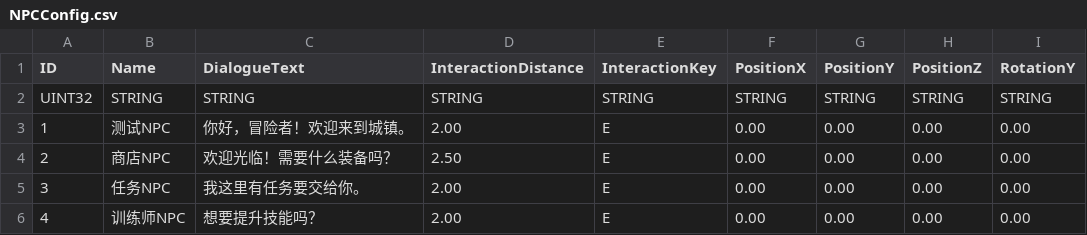
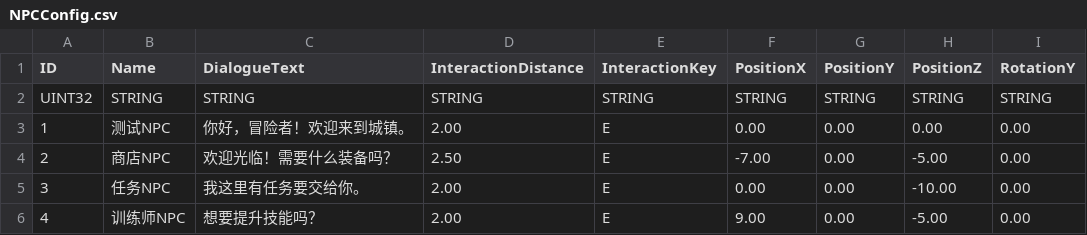
Before and after one commit to bestzh/FrameWork, a CSV file: Assets/Resources/Table/NPCConfig.csv, drawn as a sheet.

Commit message:
Add Dialogue UI and update NPC positions in Town scene
Introduced DialoguePanel UI prefab and integrated it into the Town scene, including necessary EventSystem and DialogueUI Canvas objects. Updated NPCConfig.csv and its binary to adjust NPC positions for better placement in the scene.

```diff
--- a/Assets/Resources/Table/NPCConfig.csv
+++ b/Assets/Resources/Table/NPCConfig.csv
@@ -3,4 +3,4 @@ UINT32	STRING	STRING	STRING	STRING	STRING	STRING	STRING	STRING
 1	测试NPC	你好，冒险者！欢迎来到城镇。	2.00	E	0.00	0.00	0.00	0.00
-2	商店NPC	欢迎光临！需要什么装备吗？	2.50	E	0.00	0.00	0.00	0.00
-3	任务NPC	我这里有任务要交给你。	2.00	E	0.00	0.00	0.00	0.00
-4	训练师NPC	想要提升技能吗？	2.00	E	0.00	0.00	0.00	0.00
+2	商店NPC	欢迎光临！需要什么装备吗？	2.50	E	-7.00	0.00	-5.00	0.00
+3	任务NPC	我这里有任务要交给你。	2.00	E	0.00	0.00	-10.00	0.00
+4	训练师NPC	想要提升技能吗？	2.00	E	9.00	0.00	-5.00	0.00
```
Also changed, not shown: 4 other files.
